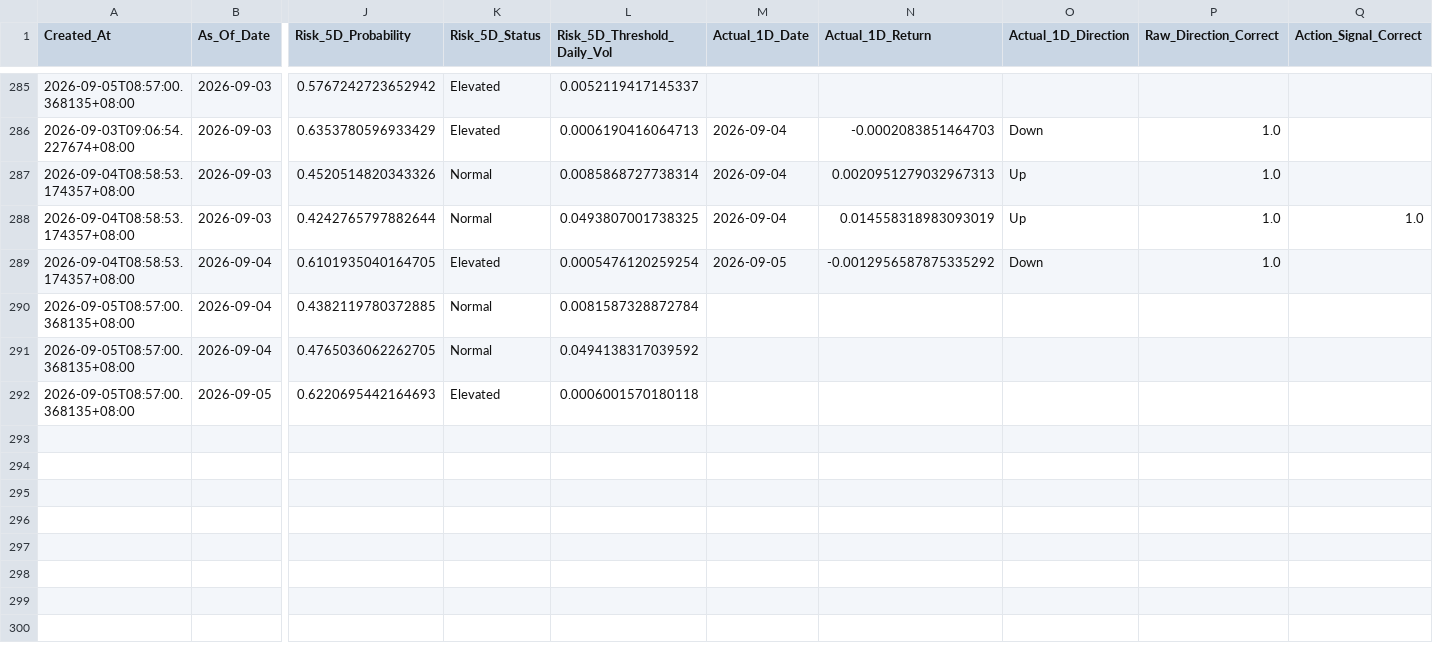
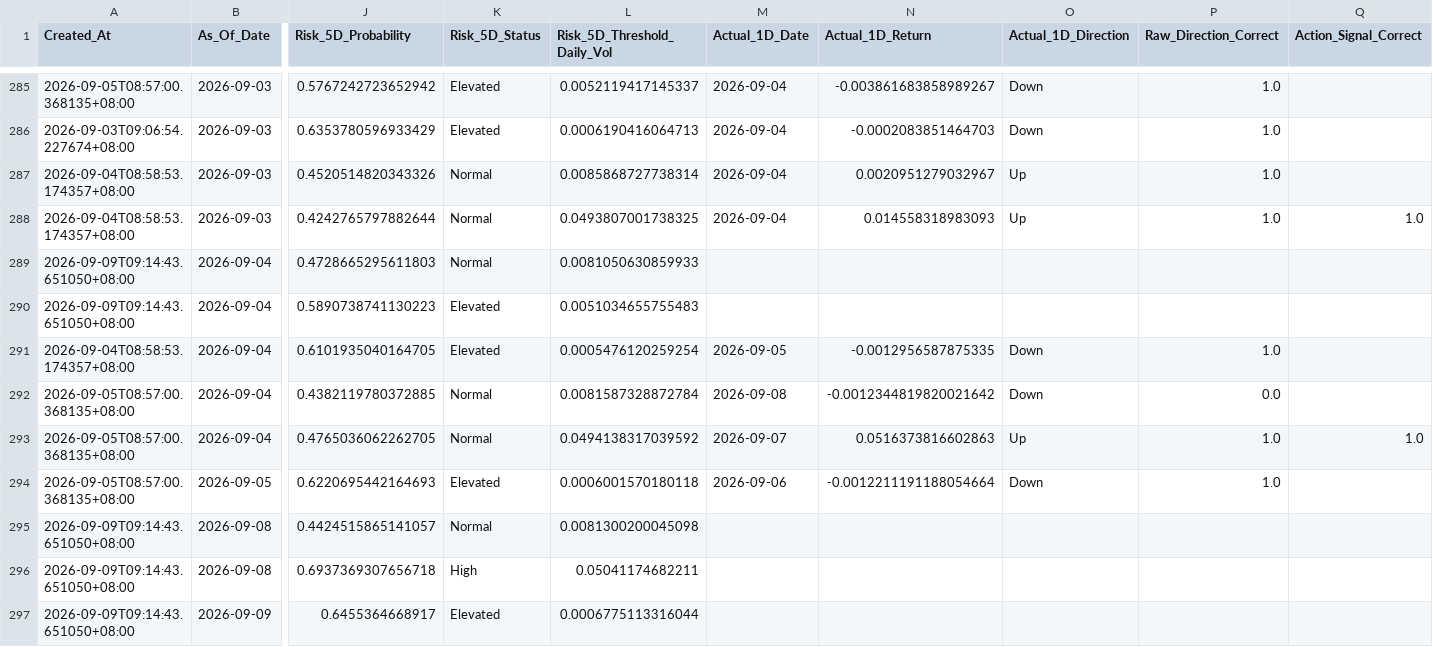
Before and after one commit to Icehacker88/market-analyst, a CSV file: 股票预测/data/history/prediction_ledger.csv, drawn as a sheet; only a part is shown, gaps mark what is left out; addresses are those after the commit; rows hold the shown columns only; the diff covers the shown part only; the diff names each change by its address in the sheet, - before the commit and + after, or states it on an @@ line.

```diff
--- a/股票预测/data/history/prediction_ledger.csv
+++ b/股票预测/data/history/prediction_ledger.csv
-M285 (Actual_1D_Date): (empty)
+M285 (Actual_1D_Date): 2026-09-04
-N285 (Actual_1D_Return): (empty)
+N285 (Actual_1D_Return): -0.003861683858989267
-O285 (Actual_1D_Direction): (empty)
+O285 (Actual_1D_Direction): Down
-P285 (Raw_Direction_Correct): (empty)
+P285 (Raw_Direction_Correct): 1.0
-N287 (Actual_1D_Return): 0.0020951279032967313
+N287 (Actual_1D_Return): 0.0020951279032967
-N288 (Actual_1D_Return): 0.014558318983093019
+N288 (Actual_1D_Return): 0.014558318983093
+row 289: 2026-09-09T09:14:43.651050+08:00 | 2026-09-04 | 0.4728665295611803 | Normal | 0.0081050630859933
+row 290: 2026-09-09T09:14:43.651050+08:00 | 2026-09-04 | 0.5890738741130223 | Elevated | 0.0051034655755483
-N291 (Actual_1D_Return): -0.0012956587875335292
+N291 (Actual_1D_Return): -0.0012956587875335
-M292 (Actual_1D_Date): (empty)
+M292 (Actual_1D_Date): 2026-09-08
-N292 (Actual_1D_Return): (empty)
+N292 (Actual_1D_Return): -0.0012344819820021642
-O292 (Actual_1D_Direction): (empty)
+O292 (Actual_1D_Direction): Down
-P292 (Raw_Direction_Correct): (empty)
+P292 (Raw_Direction_Correct): 0.0
-M293 (Actual_1D_Date): (empty)
+M293 (Actual_1D_Date): 2026-09-07
-N293 (Actual_1D_Return): (empty)
+N293 (Actual_1D_Return): 0.0516373816602863
-O293 (Actual_1D_Direction): (empty)
+O293 (Actual_1D_Direction): Up
-P293:P294 (Raw_Direction_Correct): (empty)
+P293:P294 (Raw_Direction_Correct): 1.0
-Q293 (Action_Signal_Correct): (empty)
+Q293 (Action_Signal_Correct): 1.0
-M294 (Actual_1D_Date): (empty)
+M294 (Actual_1D_Date): 2026-09-06
-N294 (Actual_1D_Return): (empty)
+N294 (Actual_1D_Return): -0.0012211191188054664
-O294 (Actual_1D_Direction): (empty)
+O294 (Actual_1D_Direction): Down
+row 295: 2026-09-09T09:14:43.651050+08:00 | 2026-09-08 | 0.4424515865141057 | Normal | 0.0081300200045098
+row 296: 2026-09-09T09:14:43.651050+08:00 | 2026-09-08 | 0.6937369307656718 | High | 0.05041174682211
+row 297: 2026-09-09T09:14:43.651050+08:00 | 2026-09-09 | 0.6455364668917 | Elevated | 0.0006775113316044
```
Also changed, not shown: 34 edited cells elsewhere in this file.
